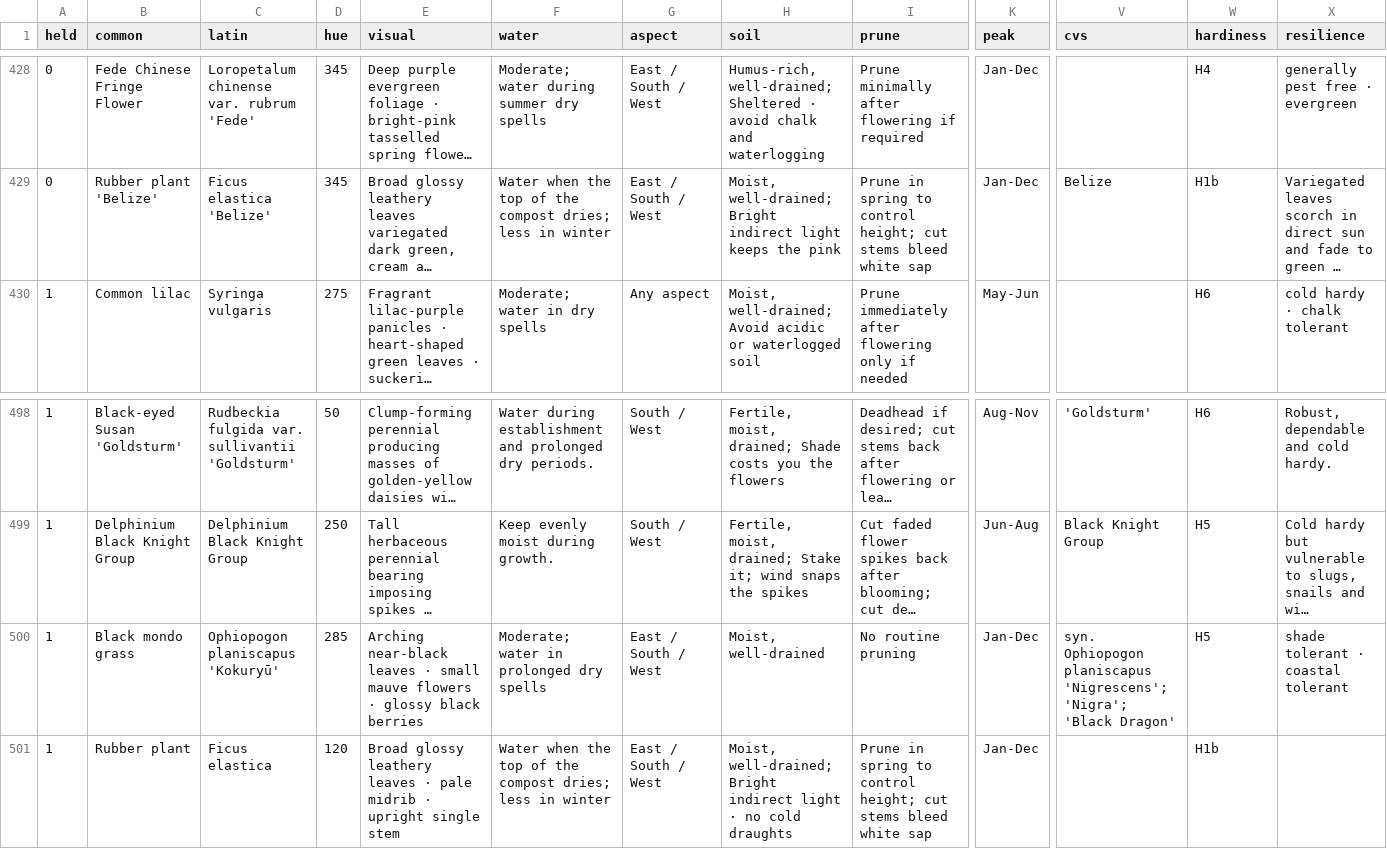
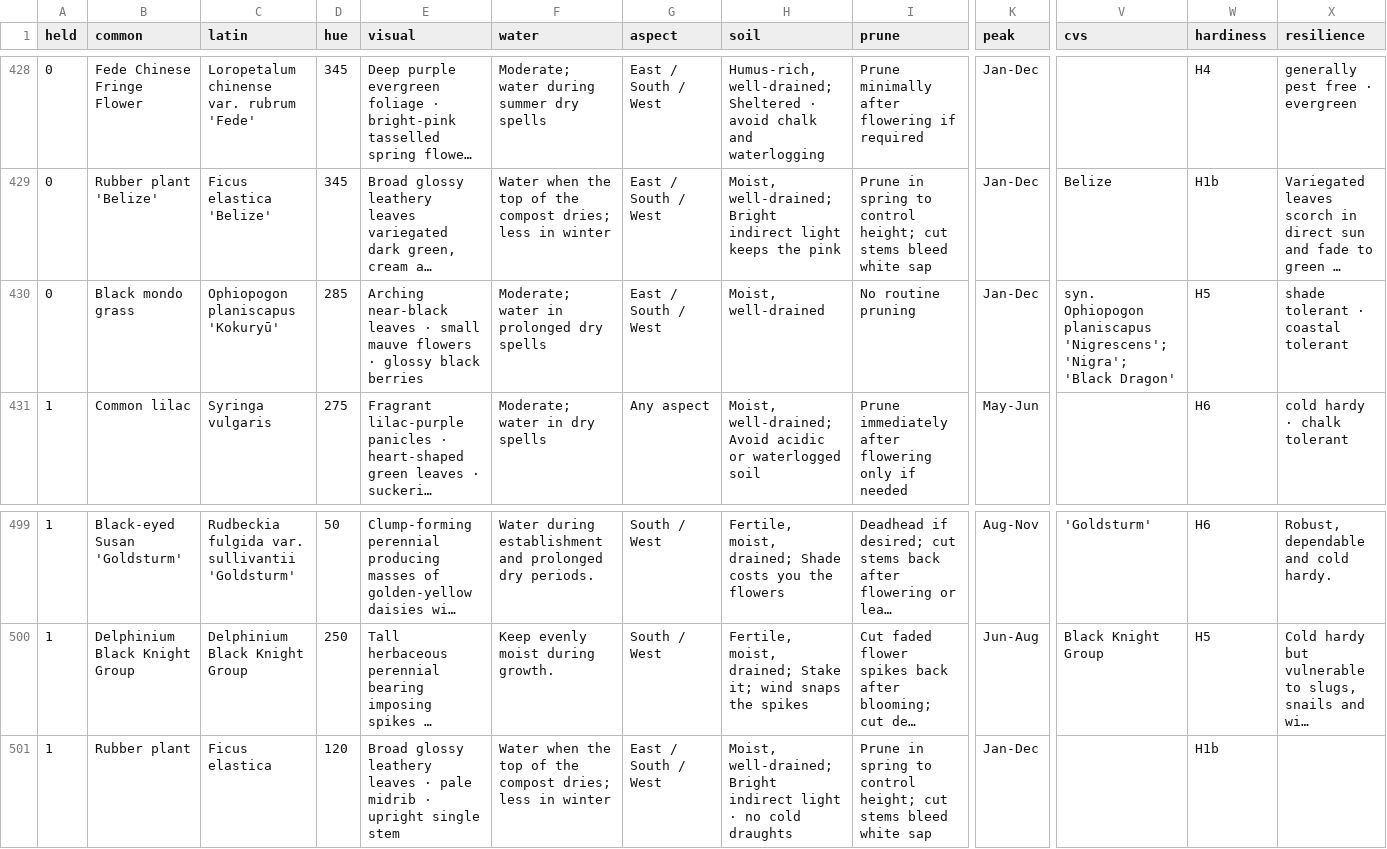
Before and after one commit to oscarhurman39-sys/Timber, a CSV file: plants.csv, drawn as a sheet; only a part is shown, gaps mark what is left out; long unchanged cells end in …; removed rows and columns are numbered as before the commit, all else as after; rows hold the shown columns only; the diff names each change by its address in the sheet, - before the commit and + after, or states it on an @@ line.

```diff
--- a/plants.csv
+++ b/plants.csv
+row 430: 0 | Black mondo grass | Ophiopogon planiscapus 'Kokuryū' | 285 | Arching near-black leaves · small mauve flowers · glossy black berries | Moderate; water in prolonged dry spells | East / South / West | Moist, well-drained | No routine pruning | Jan-Dec | syn. Ophiopogon planiscapus 'Nigrescens'; 'Nigra'; 'Black Dragon' | H5 | shade tolerant · coastal tolerant
-row 500: 1 | Black mondo grass | Ophiopogon planiscapus 'Kokuryū' | 285 | Arching near-black leaves · small mauve flowers · glossy black berries | Moderate; water in prolonged dry spells | East / South / West | Moist, well-drained | No routine pruning | Jan-Dec | syn. Ophiopogon planiscapus 'Nigrescens'; 'Nigra'; 'Black Dragon' | H5 | shade tolerant · coastal tolerant
```
Also changed, not shown: 9 other files.
